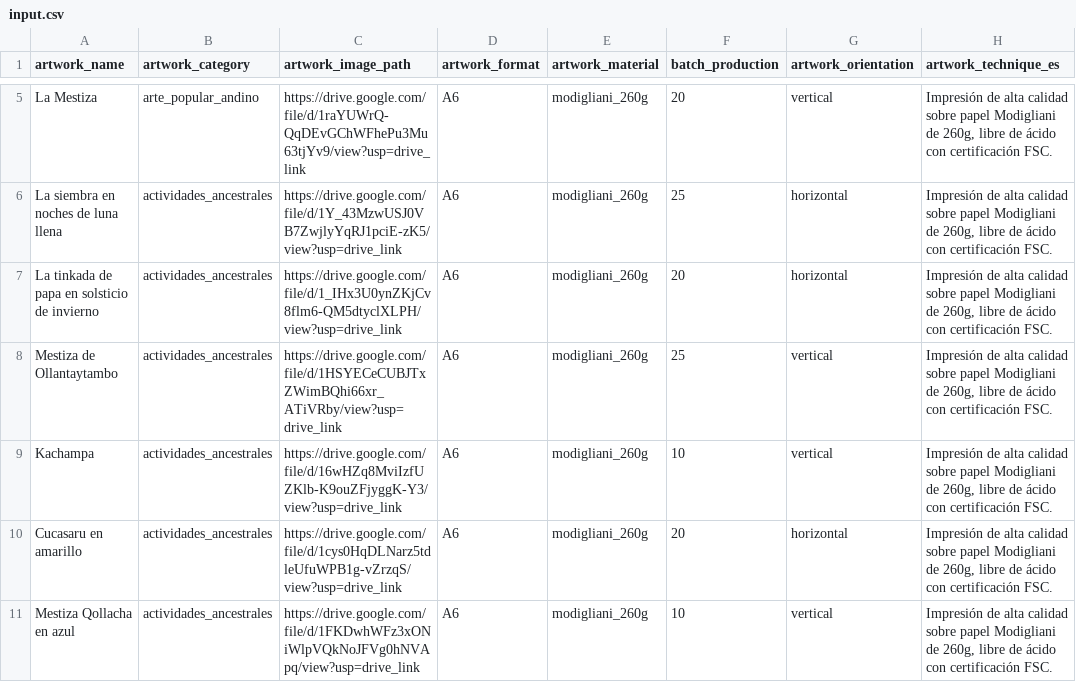
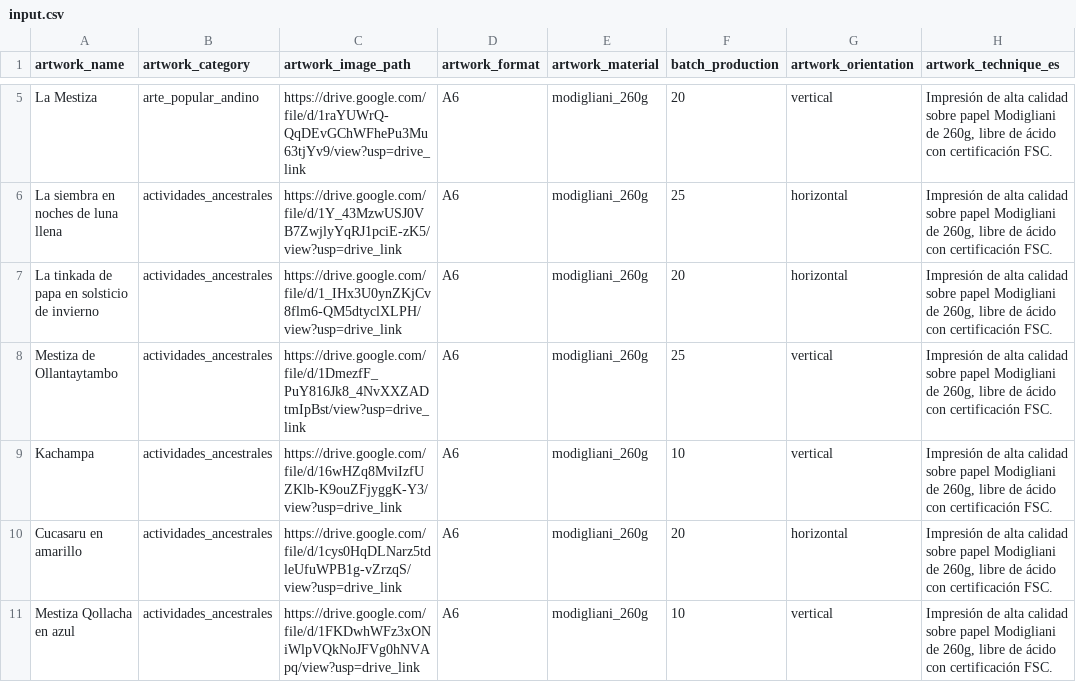
Before and after one commit to pinsky-three/serializer, a CSV file: input/input.csv, drawn as a sheet; only a part is shown, gaps mark what is left out; the diff names each change by its address in the sheet, - before the commit and + after, or states it on an @@ line.

Commit message:
fix: correct data mapping for descriptions and QR links in A6 print templates and update input CSV with new links for artworks

```diff
--- a/input/input.csv
+++ b/input/input.csv
-C8 (artwork_image_path): https://drive.google.com/file/d/1HSYECeCUBJTxZWimBQhi66xr_ATiVRby/view?usp=drive_link
+C8 (artwork_image_path): https://drive.google.com/file/d/1DmezfF_PuY816Jk8_4NvXXZADtmIpBst/view?usp=drive_link
```
Also changed, not shown: 2 other files.
